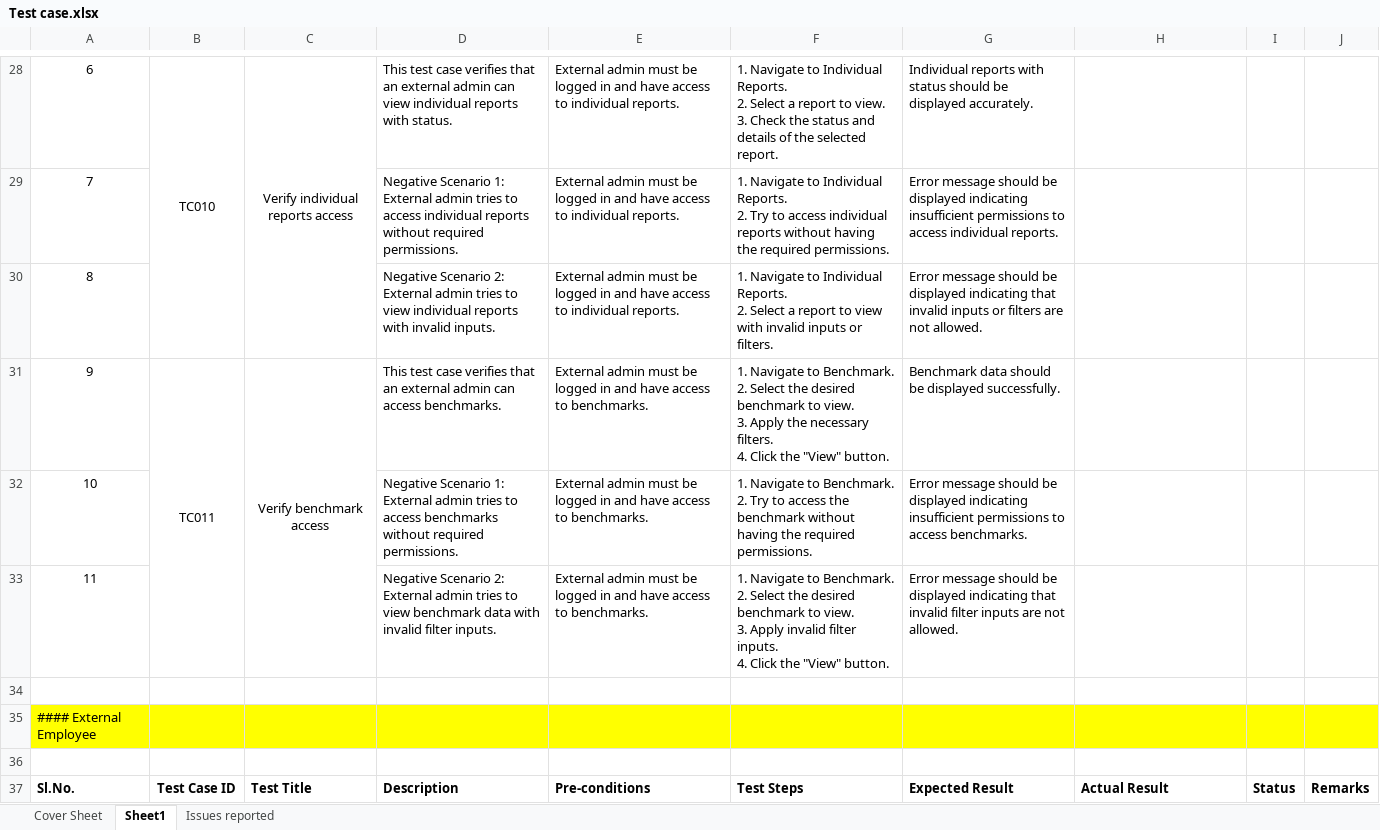
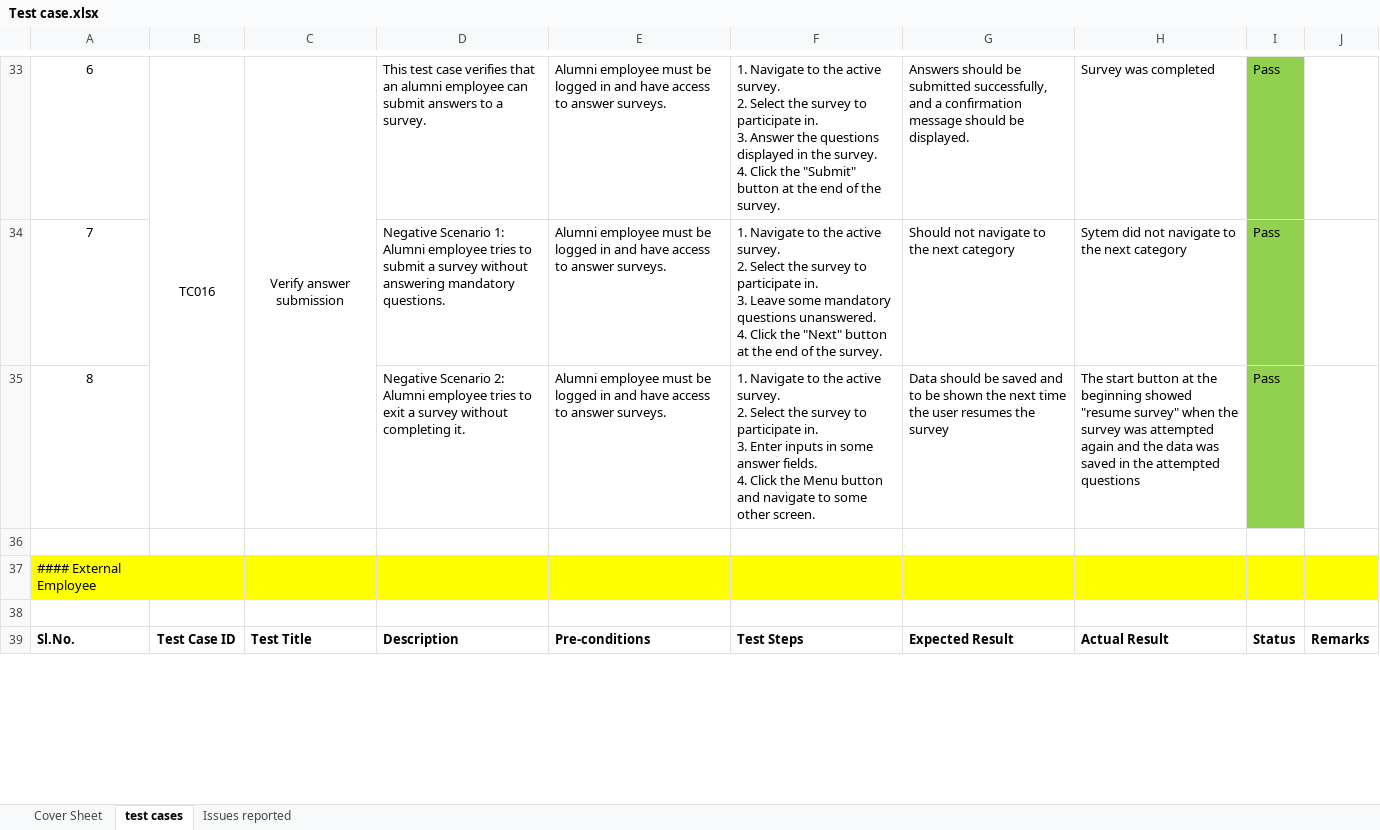
Before and after one commit to bhuvaneswari-h/LCP-Project, an Excel workbook: Dharish/Survey Genie/Test case.xlsx, sheet test cases, drawn as a sheet; only a part is shown, gaps mark what is left out; values as stored, in another font and other column widths than the file's, no borders; conditional formats not drawn; removed rows and columns are numbered as before the commit, all else as after; ↵ is a line break in a cell; the diff covers the shown part only; the diff names each change by its address in the sheet, - before the commit and + after, or states it on an @@ line.

```diff
--- a/Dharish/Survey Genie/Test case.xlsx (sheet test cases)
+++ b/Dharish/Survey Genie/Test case.xlsx (sheet test cases)
-sheet tab: Sheet1
+sheet tab: test cases
-B33: TC010
+B33: TC016
-C33: Verify individual reports access
+C33: Verify answer submission
-D33: …that an external admin can view individual reports with status.
+D33: …that an alumni employee can submit answers to a survey.
-E33:E35: External admin must be logged in and have access to individual reports.
+E33:E35: Alumni employee must be logged in and have access to answer surveys.
-F33: …Navigate to Individual Reports. ↵ 2. Select a report to view. ↵ 3. Check the status and details of the selected report.
+F33: …Navigate to the active survey. ↵ 2. Select the survey to participate in. ↵ 3. Answer the questions displayed in the survey. ↵ 4. Click the "Submit" button at the end of the survey.
-G33: Individual reports with status should be displayed accurately.
+G33: Answers should be submitted successfully, and a confirmation message should be displayed.
-H33: (empty)
+H33: Survey was completed
-I33:I35: (empty)
+I33:I35: Pass
-I33:I35 fill: none
+I33:I35 fill: #92D050
-D34: …Scenario 1: External admin tries to access individual reports without required permissions.
+D34: …Scenario 1: Alumni employee tries to submit a survey without answering mandatory questions.
-F34: …Navigate to Individual Reports. ↵ 2. Try to access individual reports without having the required permissions.
+F34: …Navigate to the active survey. ↵ 2. Select the survey to participate in. ↵ 3. Leave some mandatory questions unanswered. ↵ 4. Click the "Next" button at the end of the survey.
-G34: Error message should be displayed indicating insufficient permissions to access individual reports.
+G34: Should not navigate to the next category
-H34: (empty)
+H34: Sytem did not navigate to the next category
-D35: …Scenario 2: External admin tries to view individual reports with invalid inputs.
+D35: …Scenario 2: Alumni employee tries to exit a survey without completing it.
-F35: …Navigate to Individual Reports. ↵ 2. Select a report to view with invalid inputs or filters.
+F35: …Navigate to the active survey. ↵ 2. Select the survey to participate in. ↵ 3. Enter inputs in some answer fields. ↵ 4. Click the Menu button and navigate to some other screen.
-G35: Error message should be displayed indicating that invalid inputs or filters are not allowed.
+G35: Data should be saved and to be shown the next time the user resumes the survey
-H35: (empty)
+H35: The start button at the beginning showed "resume survey" when the survey was attempted again and the data was saved in the attempted questions
-row 31: 9 | TC011 | Verify benchmark access | This test case verifies that an external admin can access benchmarks. | External admin must be logged in and have access to benchmarks. | 1. Navigate to Benchmark. ↵ 2. Select the desired benchmark to view. ↵ 3. Apply the necessary filters. ↵ 4. Click the "View" button. | Benchmark data should be displayed successfully.
-row 32: 10 |  |  | Negative Scenario 1: External admin tries to access benchmarks without required permissions. | External admin must be logged in and have access to benchmarks. | 1. Navigate to Benchmark. ↵ 2. Try to access the benchmark without having the required permissions. | Error message should be displayed indicating insufficient permissions to access benchmarks.
-row 33: 11 |  |  | Negative Scenario 2: External admin tries to view benchmark data with invalid filter inputs. | External admin must be logged in and have access to benchmarks. | 1. Navigate to Benchmark. ↵ 2. Select the desired benchmark to view. ↵ 3. Apply invalid filter inputs. ↵ 4. Click the "View" button. | Error message should be displayed indicating that invalid filter inputs are not allowed.
```
Also changed, not shown: 8 added rows, 3 removed rows, 93 edited cells, cell formats and merged cells elsewhere in this sheet, sheet Issues reported, formulas that keep their value.
